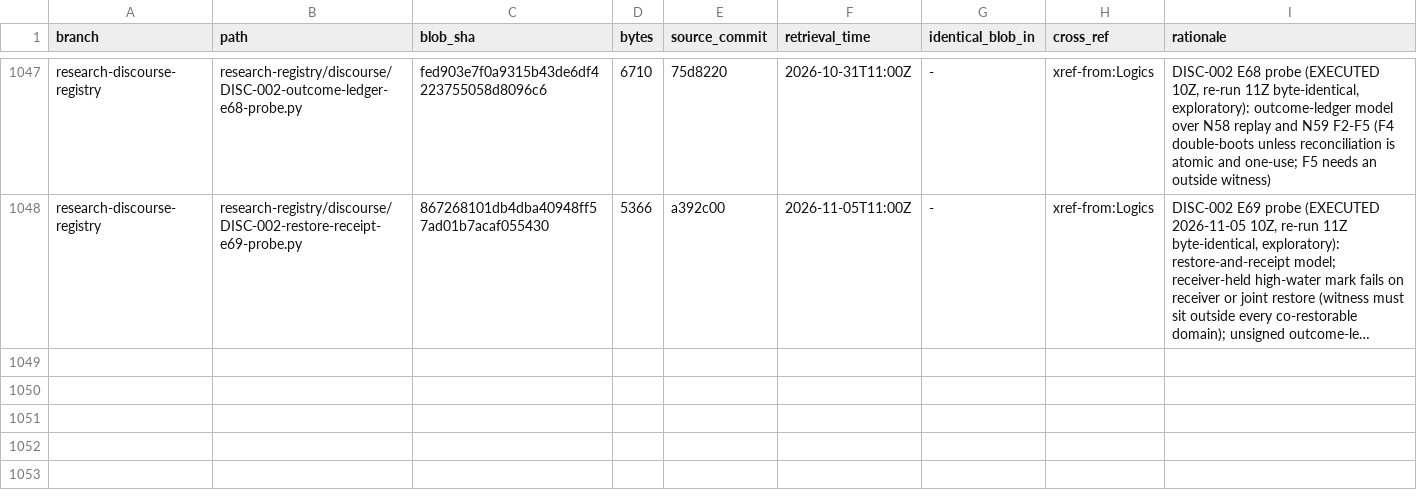
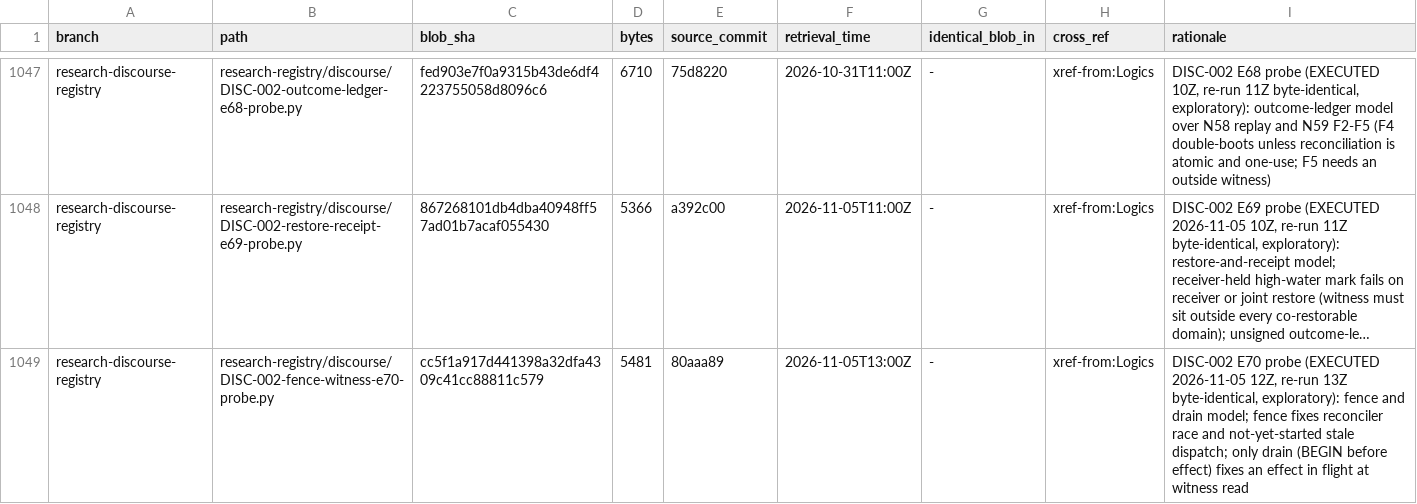
Before and after one commit to AGI144348Outlook/Echo_Green_Future, a TSV file: L2-library/Algorithms/REGISTER.tsv, drawn as a sheet; only a part is shown, gaps mark what is left out; long unchanged cells end in …; the diff names each change by its address in the sheet, - before the commit and + after, or states it on an @@ line.

```diff
--- a/L2-library/Algorithms/REGISTER.tsv
+++ b/L2-library/Algorithms/REGISTER.tsv
+row 1049: research-discourse-registry | research-registry/discourse/DISC-002-fence-witness-e70-probe.py | cc5f1a917d441398a32dfa4309c41cc88811c579 | 5481 | 80aaa89 | 2026-11-05T13:00Z | - | xref-from:Logics | DISC-002 E70 probe (EXECUTED 2026-11-05 12Z, re-run 13Z byte-identical, exploratory): fence and drain model; fence fixes reconciler race and not-yet-started stale dispatch; only drain (BEGIN before effect) fixes an effect in flight at witness read
```
Also changed, not shown: L2-library/Logics/REGISTER.tsv, L2-library/Registries/REGISTER.tsv, 5 other files.
